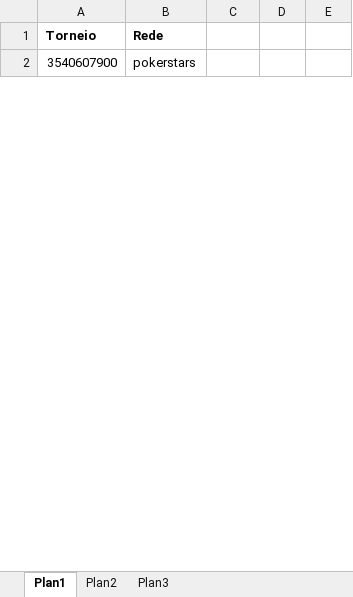
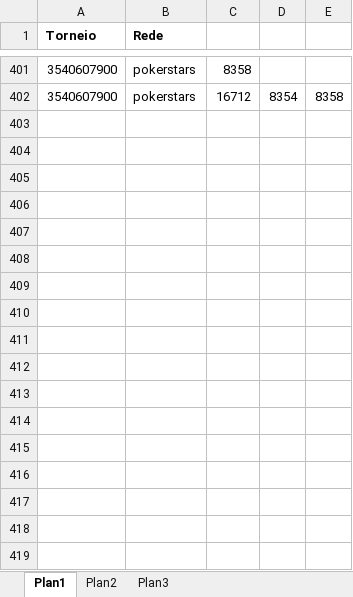
Before and after one commit to josueborges-source/OnlinePlayersRating, an Excel workbook: excel/Arquivo.xlsx, sheet Plan1, drawn as a sheet; only a part is shown, gaps mark what is left out; values as stored, in another font and other column widths than the file's, no borders; addresses are those after the commit; the diff covers the shown part only; the diff names each change by its address in the sheet, - before the commit and + after, or states it on an @@ line.

Commit message:
Novas implementacoes e implantacao leitura arquivo Excel

```diff
--- a/excel/Arquivo.xlsx (sheet Plan1)
+++ b/excel/Arquivo.xlsx (sheet Plan1)
-C401: (empty)
+C401: 8358
+row 402: 3540607900 | pokerstars | 16712 | 8354 | 8358
+row 403: (empty)
+row 404: (empty)
+row 405: (empty)
+row 406: (empty)
+row 407: (empty)
+row 408: (empty)
+row 409: (empty)
+row 410: (empty)
+row 411: (empty)
+row 412: (empty)
+row 413: (empty)
+row 414: (empty)
+row 415: (empty)
+row 416: (empty)
+row 417: (empty)
+row 418: (empty)
+row 419: (empty)
```
Also changed, not shown: 780 added rows and 1 edited cell elsewhere in this sheet, 30 other files.
